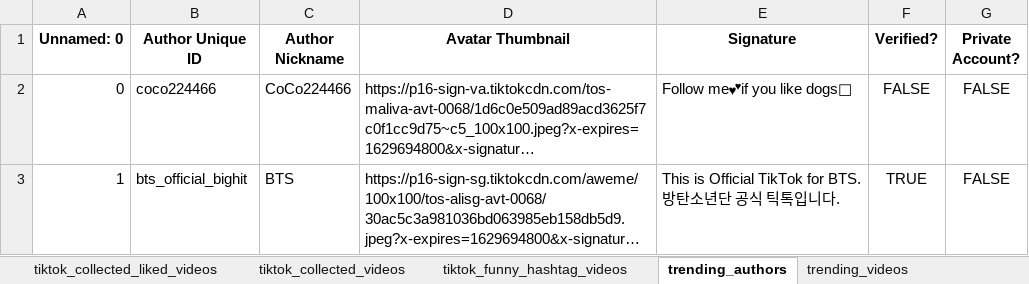
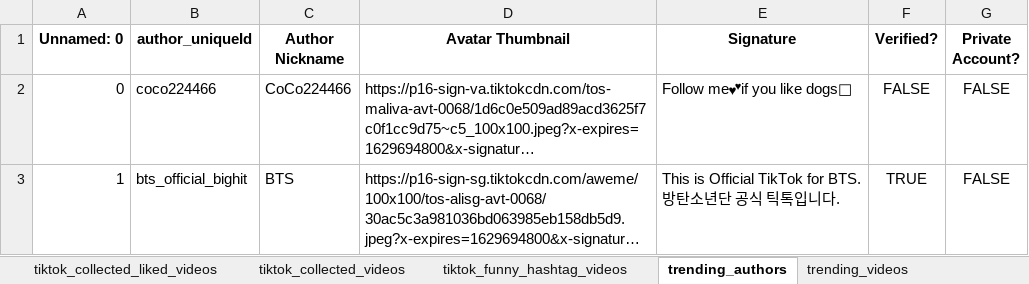
Before and after one commit to AlixOrf/Rush1_MBA, an Excel workbook: Rush1_nettoyé.xlsx, sheet trending_authors, drawn as a sheet; only a part is shown; long unchanged cells end in …; values as stored, in another font and other column widths than the file's, no borders; the diff names each change by its address in the sheet, - before the commit and + after, or states it on an @@ line.

```diff
--- a/Rush1_nettoyé.xlsx (sheet trending_authors)
+++ b/Rush1_nettoyé.xlsx (sheet trending_authors)
-B1: Author Unique ID
+B1: author_uniqueId
```
Also changed, not shown: 2 other files.
